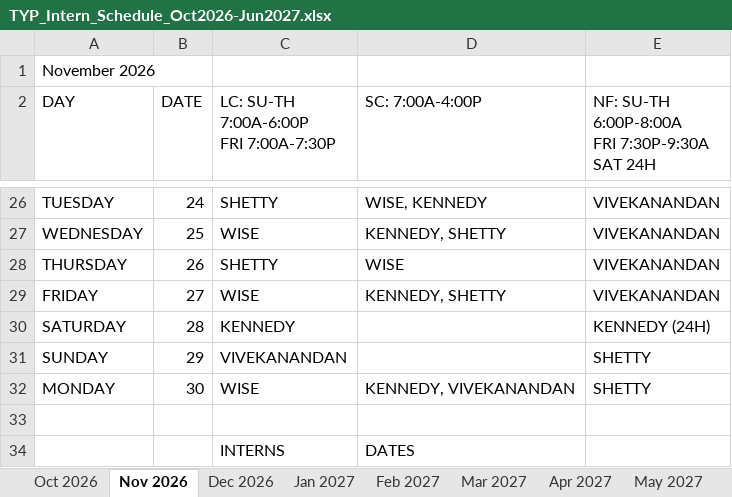
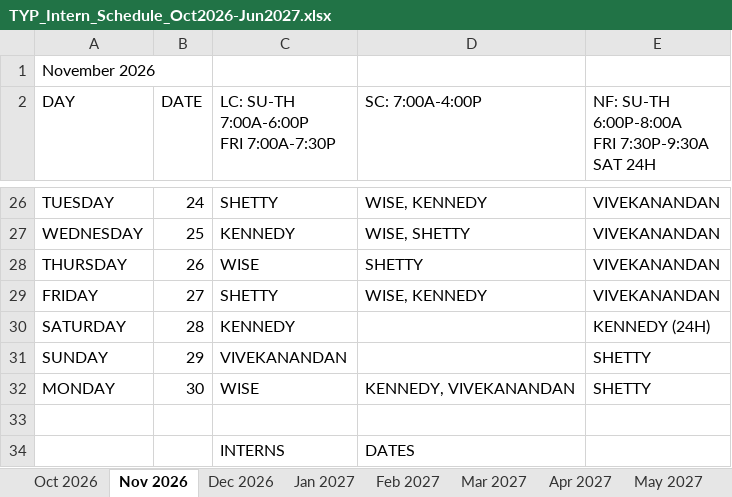
Before and after one commit to dgkenn/Codex-playground-, an Excel workbook: intern_schedule_2026-2027/schedules/TYP_Intern_Schedule_Oct2026-Jun2027.xlsx, sheet Nov 2026, drawn as a sheet; only a part is shown, gaps mark what is left out; values as stored, in another font and other column widths than the file's, no cell formats; the diff covers the shown part only; the diff names each change by its address in the sheet, - before the commit and + after, or states it on an @@ line.

```diff
--- a/intern_schedule_2026-2027/schedules/TYP_Intern_Schedule_Oct2026-Jun2027.xlsx (sheet Nov 2026)
+++ b/intern_schedule_2026-2027/schedules/TYP_Intern_Schedule_Oct2026-Jun2027.xlsx (sheet Nov 2026)
-C27: WISE
+C27: KENNEDY
-D27 (SC: 7:00A-4:00P): KENNEDY, SHETTY
+D27 (SC: 7:00A-4:00P): WISE, SHETTY
-C28: SHETTY
+C28: WISE
-D28 (SC: 7:00A-4:00P): WISE
+D28 (SC: 7:00A-4:00P): SHETTY
-C29: WISE
+C29: SHETTY
-D29 (SC: 7:00A-4:00P): KENNEDY, SHETTY
+D29 (SC: 7:00A-4:00P): WISE, KENNEDY
```
Also changed, not shown: 46 edited cells elsewhere in this sheet, sheet Mar 2027, cell formats, intern_schedule_2026-2027/schedules/TYP_April_2027.xlsx, intern_schedule_2026-2027/schedules/TYP_December_2026.xlsx, 11 other files.
